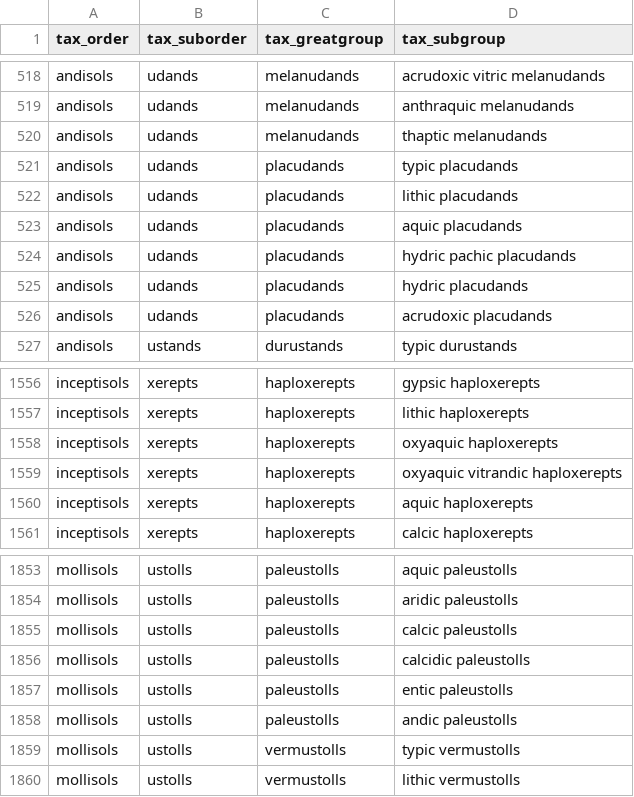
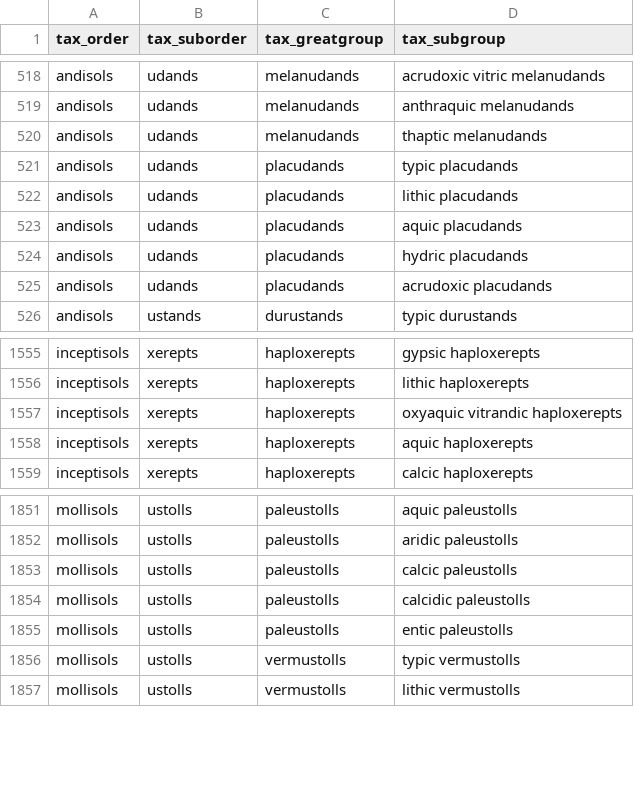
Before and after one commit to ncss-tech/SoilTaxonomy, a CSV file: misc/ST-data/ST-full.csv, drawn as a sheet; only a part is shown, gaps mark what is left out; the diff covers the shown part only.

```diff
--- a/misc/ST-data/ST-full.csv
+++ b/misc/ST-data/ST-full.csv
@@ -523,3 +523,2 @@ andisols,udands,placudands,lithic placudands
 andisols,udands,placudands,aquic placudands
-andisols,udands,placudands,hydric pachic placudands
 andisols,udands,placudands,hydric placudands
@@ -1557,3 +1556,2 @@ inceptisols,xerepts,haploxerepts,gypsic haploxerepts
 inceptisols,xerepts,haploxerepts,lithic haploxerepts
-inceptisols,xerepts,haploxerepts,oxyaquic haploxerepts
 inceptisols,xerepts,haploxerepts,oxyaquic vitrandic haploxerepts
@@ -1857,3 +1855,2 @@ mollisols,ustolls,paleustolls,calcidic paleustolls
 mollisols,ustolls,paleustolls,entic paleustolls
-mollisols,ustolls,paleustolls,andic paleustolls
 mollisols,ustolls,vermustolls,typic vermustolls
```
Also changed, not shown: 8 added rows, 8 removed rows and 8 edited cells elsewhere in this file, 4 other files.
